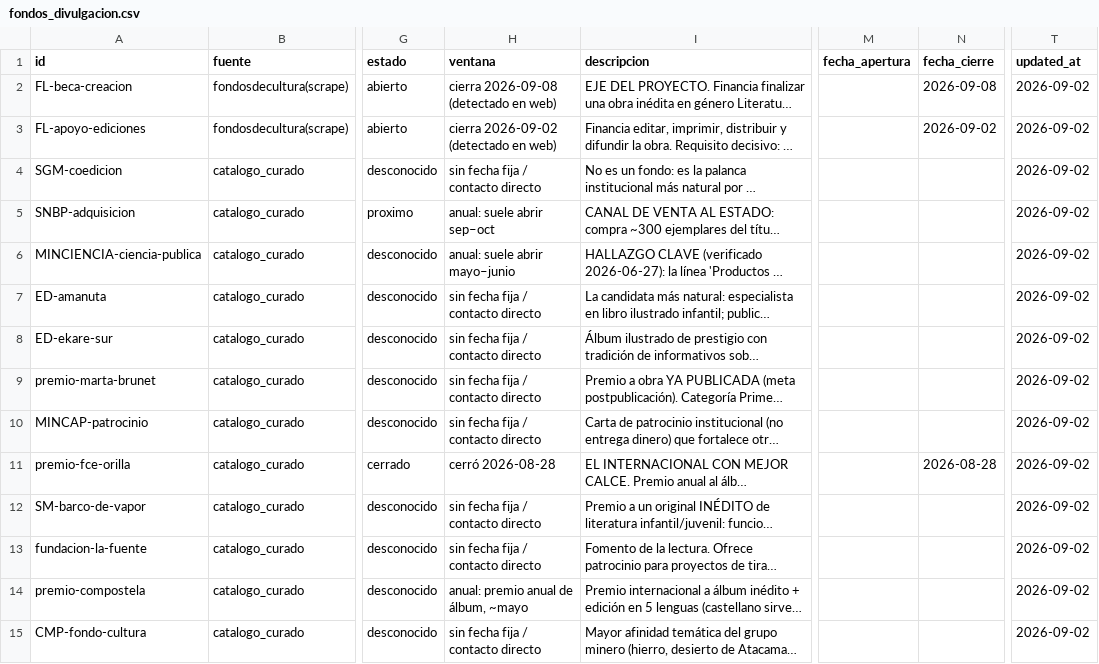
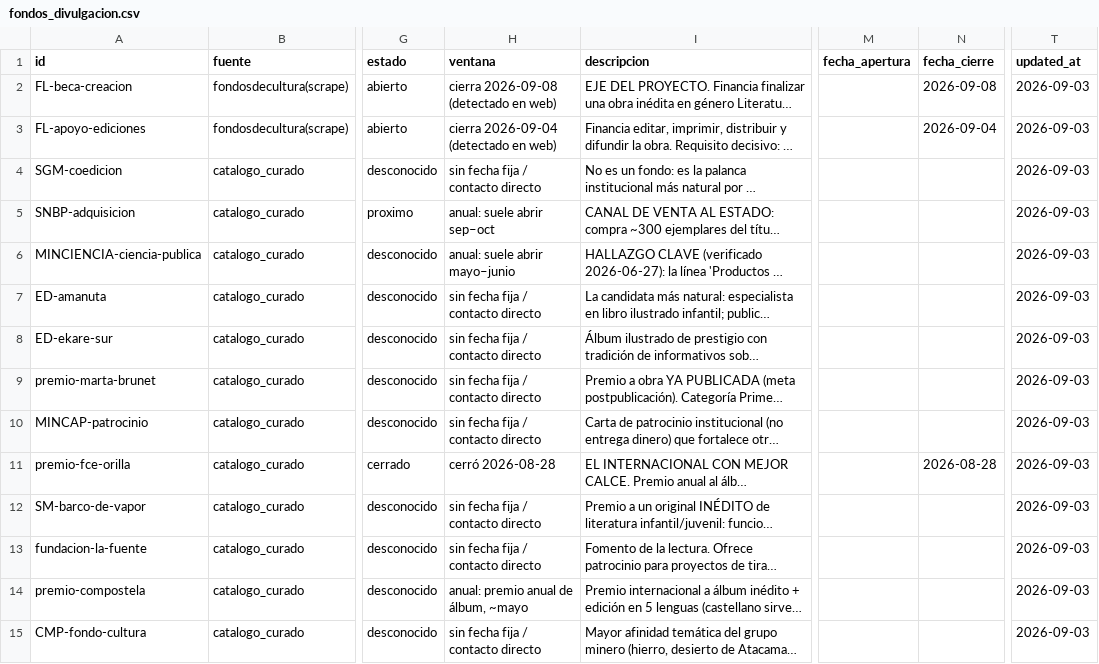
Before and after one commit to MendozaVolcanic/geoninos-fondos, a CSV file: data/fondos_divulgacion.csv, drawn as a sheet; only a part is shown, gaps mark what is left out; long unchanged cells end in …; the diff covers the shown part only; the diff names each change by its address in the sheet, - before the commit and + after, or states it on an @@ line.

```diff
--- a/data/fondos_divulgacion.csv
+++ b/data/fondos_divulgacion.csv
-T2:T15 (updated_at): 2026-09-02
+T2:T15 (updated_at): 2026-09-03
-H3 (ventana): cierra 2026-09-02 (detectado en web)
+H3 (ventana): cierra 2026-09-04 (detectado en web)
-N3 (fecha_cierre): 2026-09-02
+N3 (fecha_cierre): 2026-09-04
```
Also changed, not shown: 17 edited cells elsewhere in this file, 1 other file.
